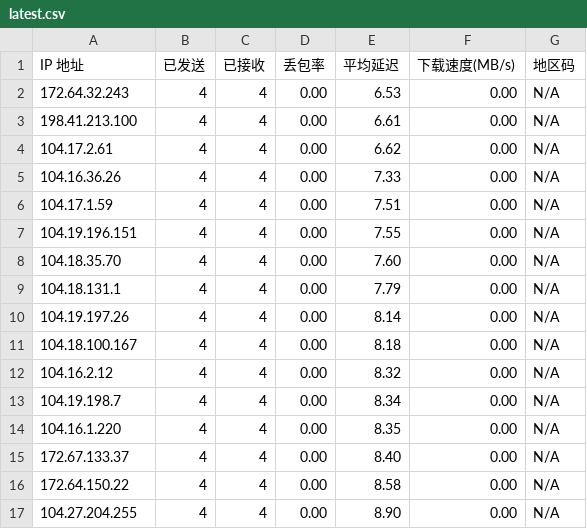
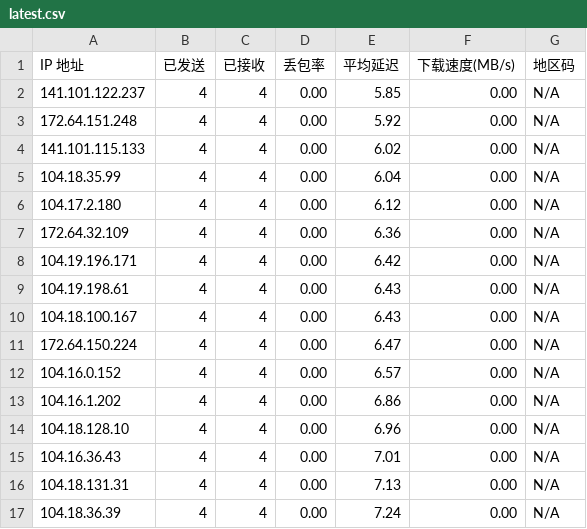
Before and after one commit to erer520/cfip, a CSV file: results/latest.csv, drawn as a sheet; only a part is shown; the diff covers the shown part only.

```diff
--- a/results/latest.csv
+++ b/results/latest.csv
@@ -1,17 +1,17 @@
 IP 地址,已发送,已接收,丢包率,平均延迟,下载速度(MB/s),地区码
-172.64.32.243,4,4,0.00,6.53,0.00,N/A
-198.41.213.100,4,4,0.00,6.61,0.00,N/A
-104.17.2.61,4,4,0.00,6.62,0.00,N/A
-104.16.36.26,4,4,0.00,7.33,0.00,N/A
-104.17.1.59,4,4,0.00,7.51,0.00,N/A
-104.19.196.151,4,4,0.00,7.55,0.00,N/A
-104.18.35.70,4,4,0.00,7.60,0.00,N/A
-104.18.131.1,4,4,0.00,7.79,0.00,N/A
-104.19.197.26,4,4,0.00,8.14,0.00,N/A
-104.18.100.167,4,4,0.00,8.18,0.00,N/A
-104.16.2.12,4,4,0.00,8.32,0.00,N/A
-104.19.198.7,4,4,0.00,8.34,0.00,N/A
-104.16.1.220,4,4,0.00,8.35,0.00,N/A
-172.67.133.37,4,4,0.00,8.40,0.00,N/A
-172.64.150.22,4,4,0.00,8.58,0.00,N/A
-104.27.204.255,4,4,0.00,8.90,0.00,N/A
+141.101.122.237,4,4,0.00,5.85,0.00,N/A
+172.64.151.248,4,4,0.00,5.92,0.00,N/A
+141.101.115.133,4,4,0.00,6.02,0.00,N/A
+104.18.35.99,4,4,0.00,6.04,0.00,N/A
+104.17.2.180,4,4,0.00,6.12,0.00,N/A
+172.64.32.109,4,4,0.00,6.36,0.00,N/A
+104.19.196.171,4,4,0.00,6.42,0.00,N/A
+104.19.198.61,4,4,0.00,6.43,0.00,N/A
+104.18.100.167,4,4,0.00,6.43,0.00,N/A
+172.64.150.224,4,4,0.00,6.47,0.00,N/A
+104.16.0.152,4,4,0.00,6.57,0.00,N/A
+104.16.1.202,4,4,0.00,6.86,0.00,N/A
+104.18.128.10,4,4,0.00,6.96,0.00,N/A
+104.16.36.43,4,4,0.00,7.01,0.00,N/A
+104.18.131.31,4,4,0.00,7.13,0.00,N/A
+104.18.36.39,4,4,0.00,7.24,0.00,N/A
```
Also changed, not shown: 28 edited cells elsewhere in this file, 2 other files.
